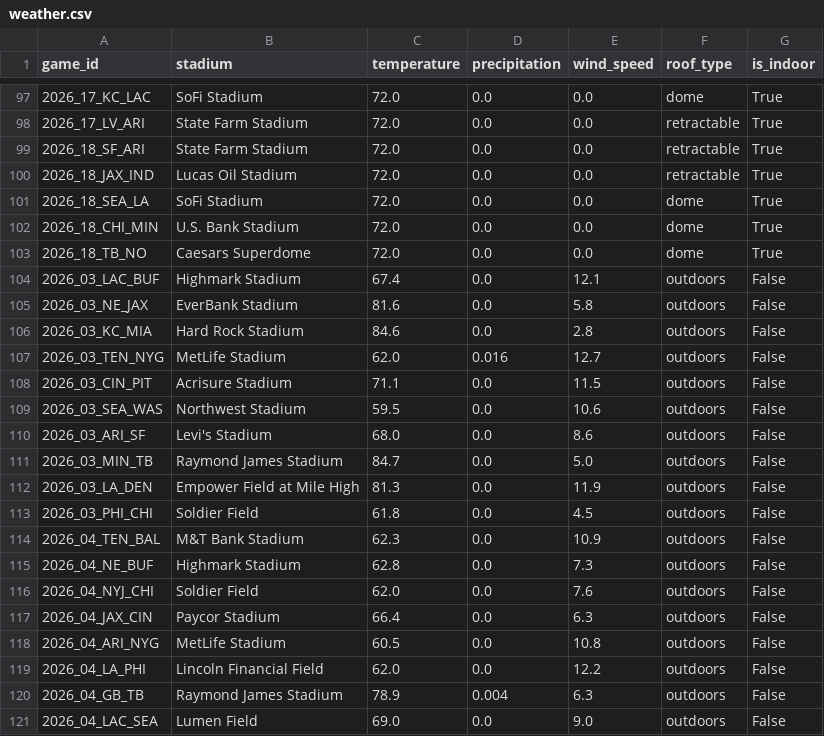
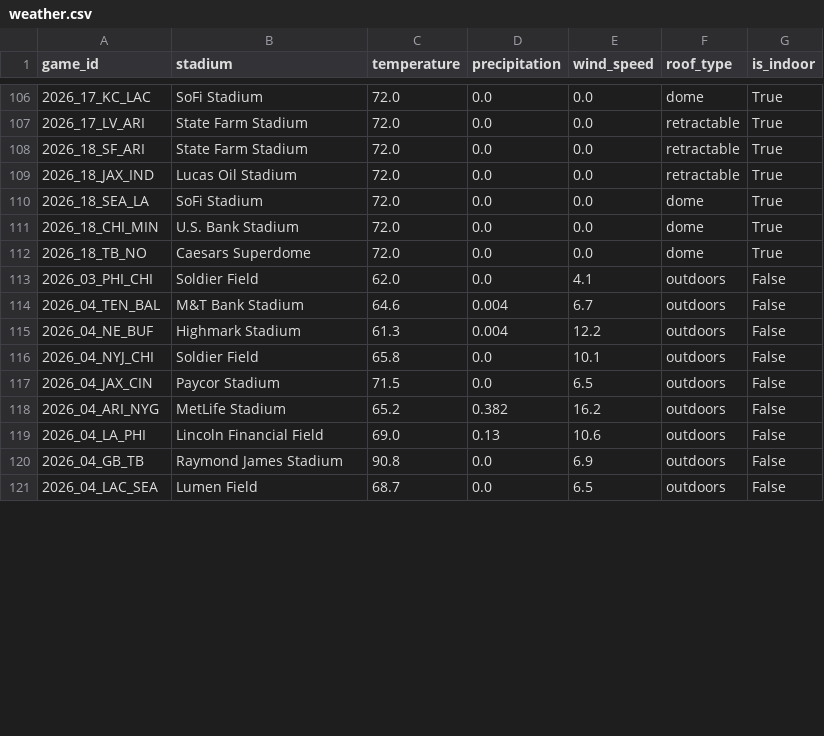
Before and after one commit to vladk-III/NFL-Football, a CSV file: data/weather.csv, drawn as a sheet; only a part is shown, gaps mark what is left out; the diff covers the shown part only.

```diff
--- a/data/weather.csv
+++ b/data/weather.csv
@@ -103,19 +112,10 @@ game_id,stadium,temperature,precipitation,wind_speed,roof_type,is_indoor
 2026_18_TB_NO,Caesars Superdome,72.0,0.0,0.0,dome,True
-2026_03_LAC_BUF,Highmark Stadium,67.4,0.0,12.1,outdoors,False
-2026_03_NE_JAX,EverBank Stadium,81.6,0.0,5.8,outdoors,False
-2026_03_KC_MIA,Hard Rock Stadium,84.6,0.0,2.8,outdoors,False
-2026_03_TEN_NYG,MetLife Stadium,62.0,0.016,12.7,outdoors,False
-2026_03_CIN_PIT,Acrisure Stadium,71.1,0.0,11.5,outdoors,False
-2026_03_SEA_WAS,Northwest Stadium,59.5,0.0,10.6,outdoors,False
-2026_03_ARI_SF,Levi's Stadium,68.0,0.0,8.6,outdoors,False
-2026_03_MIN_TB,Raymond James Stadium,84.7,0.0,5.0,outdoors,False
-2026_03_LA_DEN,Empower Field at Mile High,81.3,0.0,11.9,outdoors,False
-2026_03_PHI_CHI,Soldier Field,61.8,0.0,4.5,outdoors,False
-2026_04_TEN_BAL,M&T Bank Stadium,62.3,0.0,10.9,outdoors,False
-2026_04_NE_BUF,Highmark Stadium,62.8,0.0,7.3,outdoors,False
-2026_04_NYJ_CHI,Soldier Field,62.0,0.0,7.6,outdoors,False
-2026_04_JAX_CIN,Paycor Stadium,66.4,0.0,6.3,outdoors,False
-2026_04_ARI_NYG,MetLife Stadium,60.5,0.0,10.8,outdoors,False
-2026_04_LA_PHI,Lincoln Financial Field,62.0,0.0,12.2,outdoors,False
-2026_04_GB_TB,Raymond James Stadium,78.9,0.004,6.3,outdoors,False
-2026_04_LAC_SEA,Lumen Field,69.0,0.0,9.0,outdoors,False
+2026_03_PHI_CHI,Soldier Field,62.0,0.0,4.1,outdoors,False
+2026_04_TEN_BAL,M&T Bank Stadium,64.6,0.004,6.7,outdoors,False
+2026_04_NE_BUF,Highmark Stadium,61.3,0.004,12.2,outdoors,False
+2026_04_NYJ_CHI,Soldier Field,65.8,0.0,10.1,outdoors,False
+2026_04_JAX_CIN,Paycor Stadium,71.5,0.0,6.5,outdoors,False
+2026_04_ARI_NYG,MetLife Stadium,65.2,0.382,16.2,outdoors,False
+2026_04_LA_PHI,Lincoln Financial Field,69.0,0.13,10.6,outdoors,False
+2026_04_GB_TB,Raymond James Stadium,90.8,0.0,6.9,outdoors,False
+2026_04_LAC_SEA,Lumen Field,68.7,0.0,6.5,outdoors,False
```
Also changed, not shown: 20 edited cells elsewhere in this file, data/games.csv, data/odds_snapshots.csv.
